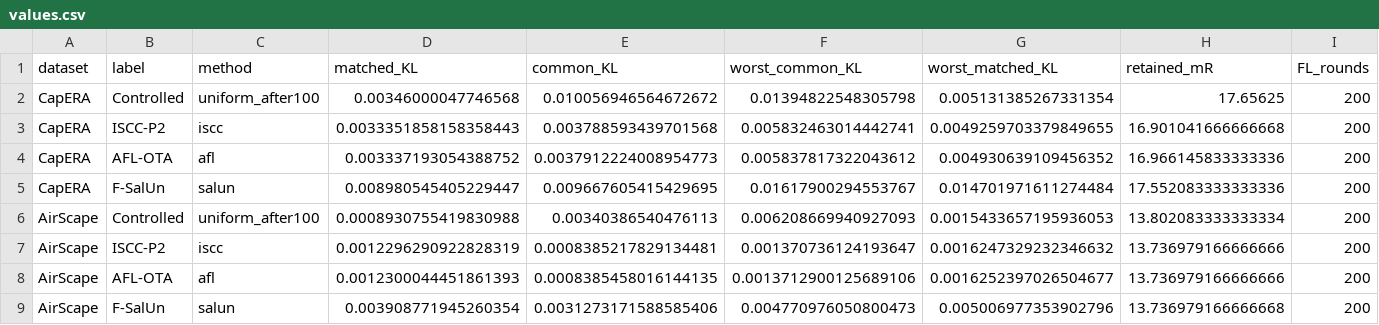
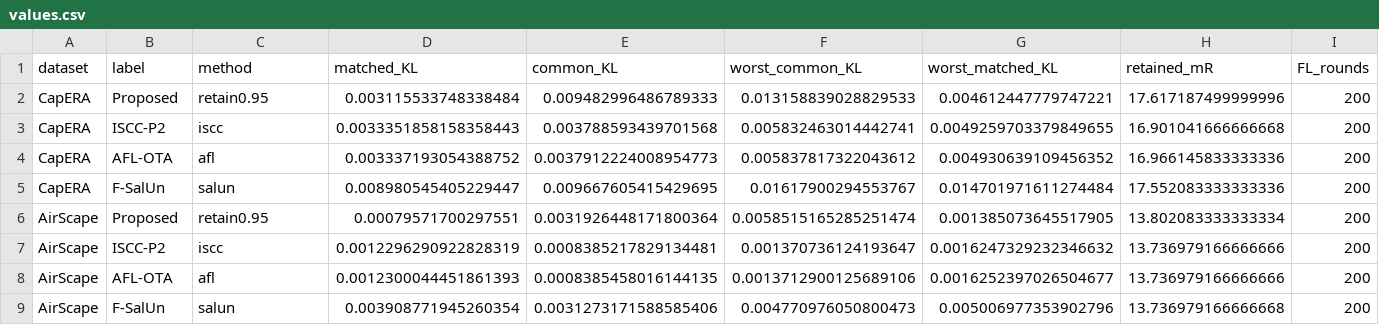
Before and after one commit to ckim48/ck_ova, a CSV file: final_final_charts/forgetting_evidence/values.csv, drawn as a sheet; only a part is shown; the diff names each change by its address in the sheet, - before the commit and + after, or states it on an @@ line.

```diff
--- a/final_final_charts/forgetting_evidence/values.csv
+++ b/final_final_charts/forgetting_evidence/values.csv
-B2 (label): Controlled
+B2 (label): Proposed
-C2 (method): uniform_after100
+C2 (method): retain0.95
-D2 (matched_KL): 0.00346000047746568
+D2 (matched_KL): 0.003115533748338484
-E2 (common_KL): 0.010056946564672672
+E2 (common_KL): 0.009482996486789333
-F2 (worst_common_KL): 0.01394822548305798
+F2 (worst_common_KL): 0.013158839028829533
-G2 (worst_matched_KL): 0.005131385267331354
+G2 (worst_matched_KL): 0.004612447779747221
-H2 (retained_mR): 17.65625
+H2 (retained_mR): 17.617187499999996
-B6 (label): Controlled
+B6 (label): Proposed
-C6 (method): uniform_after100
+C6 (method): retain0.95
-D6 (matched_KL): 0.0008930755419830988
+D6 (matched_KL): 0.00079571700297551
-E6 (common_KL): 0.00340386540476113
+E6 (common_KL): 0.0031926448171800364
-F6 (worst_common_KL): 0.006208669940927093
+F6 (worst_common_KL): 0.0058515165285251474
-G6 (worst_matched_KL): 0.0015433657195936053
+G6 (worst_matched_KL): 0.001385073645517905
```
Also changed, not shown: final_final_charts/forgetting_evidence/paired_controls.csv, 35 other files.
